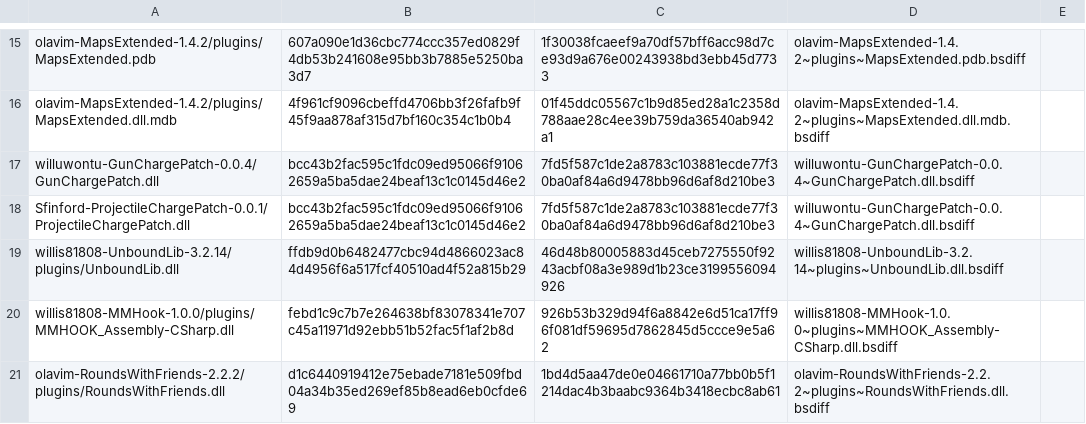
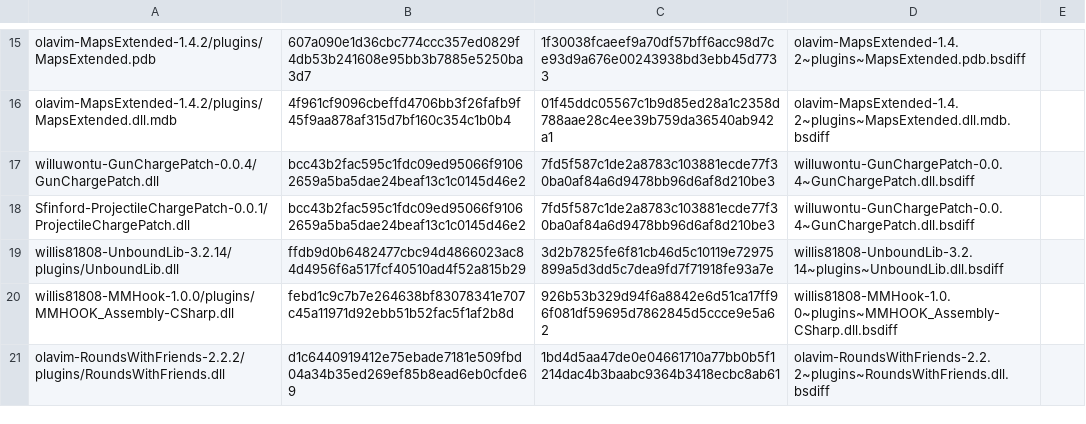
Before and after one commit to KieranK07/rounds-porting-toolkit, a TSV file: patches/patches.tsv, drawn as a sheet; only a part is shown, gaps mark what is left out.

Commit message:
UnboundLib patch: fork commit 015a449 (Toggle Cards animations on real time, art included)

```diff
--- a/patches/patches.tsv
+++ b/patches/patches.tsv
@@ -18,3 +18,3 @@ willuwontu-GunChargePatch-0.0.4/GunChargePatch.dll	bcc43b2fac595c1fdc09ed95066f9
 Sfinford-ProjectileChargePatch-0.0.1/ProjectileChargePatch.dll	bcc43b2fac595c1fdc09ed95066f91062659a5ba5dae24beaf13c1c0145d46e2	7fd5f587c1de2a8783c103881ecde77f30ba0af84a6d9478bb96d6af8d210be3	willuwontu-GunChargePatch-0.0.4~GunChargePatch.dll.bsdiff
-willis81808-UnboundLib-3.2.14/plugins/UnboundLib.dll	ffdb9d0b6482477cbc94d4866023ac84d4956f6a517fcf40510ad4f52a815b29	46d48b80005883d45ceb7275550f9243acbf08a3e989d1b23ce3199556094926	willis81808-UnboundLib-3.2.14~plugins~UnboundLib.dll.bsdiff
+willis81808-UnboundLib-3.2.14/plugins/UnboundLib.dll	ffdb9d0b6482477cbc94d4866023ac84d4956f6a517fcf40510ad4f52a815b29	3d2b7825fe6f81cb46d5c10119e72975899a5d3dd5c7dea9fd7f71918fe93a7e	willis81808-UnboundLib-3.2.14~plugins~UnboundLib.dll.bsdiff
 willis81808-MMHook-1.0.0/plugins/MMHOOK_Assembly-CSharp.dll	febd1c9c7b7e264638bf83078341e707c45a11971d92ebb51b52fac5f1af2b8d	926b53b329d94f6a8842e6d51ca17ff96f081df59695d7862845d5ccce9e5a62	willis81808-MMHook-1.0.0~plugins~MMHOOK_Assembly-CSharp.dll.bsdiff
```
Also changed, not shown: 2 other files.
